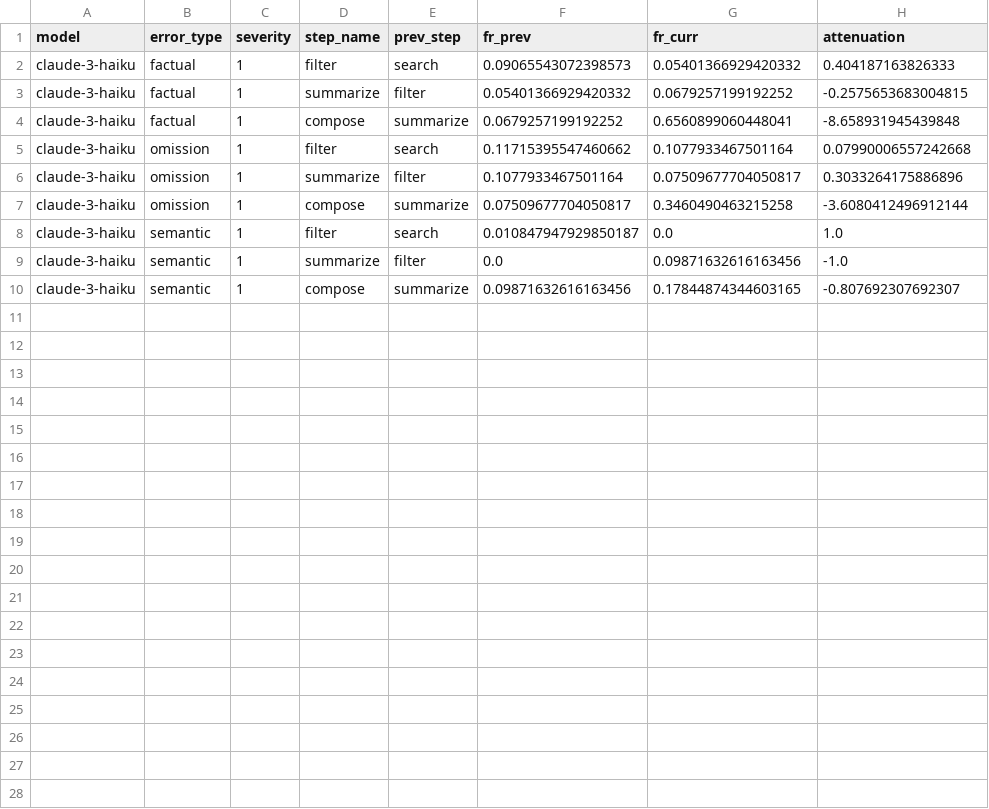
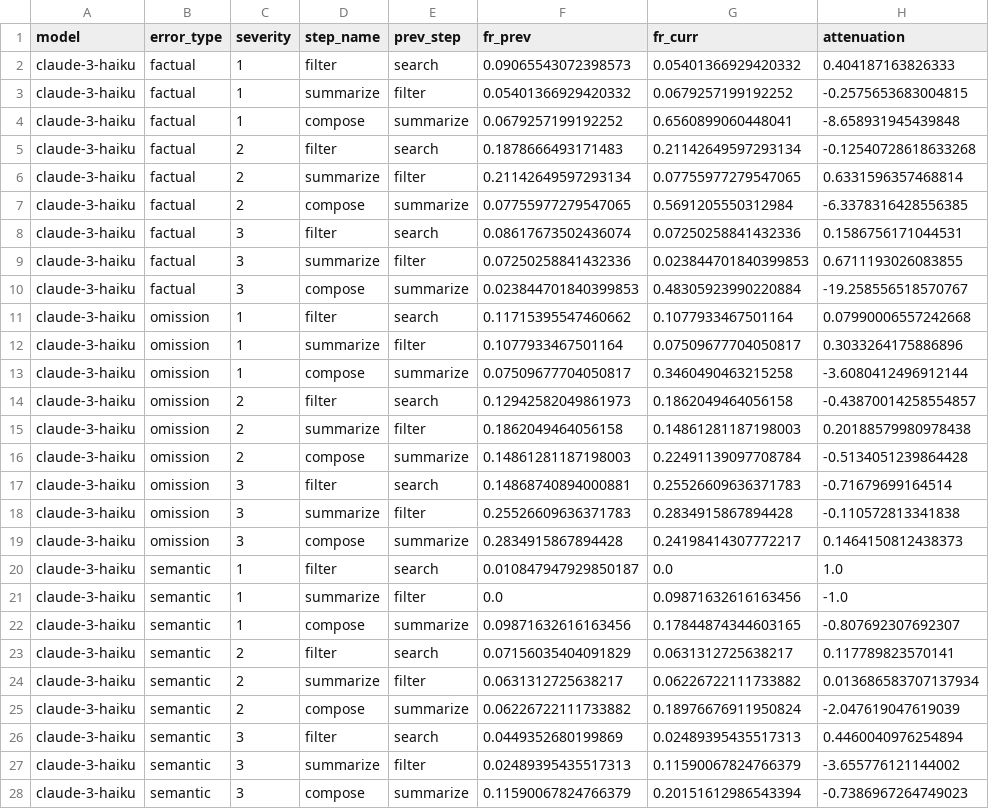
Before and after one commit to verozhao/error-propagation-agents, a CSV file: results/stats/attenuation_factors.csv, drawn as a sheet.

```diff
--- a/results/stats/attenuation_factors.csv
+++ b/results/stats/attenuation_factors.csv
@@ -4,2 +4,8 @@ claude-3-haiku,factual,1,summarize,filter,0.05401366929420332,0.0679257199192252
 claude-3-haiku,factual,1,compose,summarize,0.0679257199192252,0.6560899060448041,-8.658931945439848
+claude-3-haiku,factual,2,filter,search,0.1878666493171483,0.21142649597293134,-0.12540728618633268
+claude-3-haiku,factual,2,summarize,filter,0.21142649597293134,0.07755977279547065,0.6331596357468814
+claude-3-haiku,factual,2,compose,summarize,0.07755977279547065,0.5691205550312984,-6.3378316428556385
+claude-3-haiku,factual,3,filter,search,0.08617673502436074,0.07250258841432336,0.1586756171044531
+claude-3-haiku,factual,3,summarize,filter,0.07250258841432336,0.023844701840399853,0.6711193026083855
+claude-3-haiku,factual,3,compose,summarize,0.023844701840399853,0.48305923990220884,-19.258556518570767
 claude-3-haiku,omission,1,filter,search,0.11715395547460662,0.1077933467501164,0.07990006557242668
@@ -7,2 +13,8 @@ claude-3-haiku,omission,1,summarize,filter,0.1077933467501164,0.0750967770405081
 claude-3-haiku,omission,1,compose,summarize,0.07509677704050817,0.3460490463215258,-3.6080412496912144
+claude-3-haiku,omission,2,filter,search,0.12942582049861973,0.1862049464056158,-0.43870014258554857
+claude-3-haiku,omission,2,summarize,filter,0.1862049464056158,0.14861281187198003,0.20188579980978438
+claude-3-haiku,omission,2,compose,summarize,0.14861281187198003,0.22491139097708784,-0.5134051239864428
+claude-3-haiku,omission,3,filter,search,0.14868740894000881,0.25526609636371783,-0.71679699164514
+claude-3-haiku,omission,3,summarize,filter,0.25526609636371783,0.2834915867894428,-0.110572813341838
+claude-3-haiku,omission,3,compose,summarize,0.2834915867894428,0.24198414307772217,0.1464150812438373
 claude-3-haiku,semantic,1,filter,search,0.010847947929850187,0.0,1.0
@@ -10 +22,7 @@ claude-3-haiku,semantic,1,summarize,filter,0.0,0.09871632616163456,-1.0
 claude-3-haiku,semantic,1,compose,summarize,0.09871632616163456,0.17844874344603165,-0.807692307692307
+claude-3-haiku,semantic,2,filter,search,0.07156035404091829,0.0631312725638217,0.117789823570141
+claude-3-haiku,semantic,2,summarize,filter,0.0631312725638217,0.06226722111733882,0.013686583707137934
+claude-3-haiku,semantic,2,compose,summarize,0.06226722111733882,0.18976676911950824,-2.047619047619039
+claude-3-haiku,semantic,3,filter,search,0.0449352680199869,0.02489395435517313,0.4460040976254894
+claude-3-haiku,semantic,3,summarize,filter,0.02489395435517313,0.11590067824766379,-3.655776121144002
+claude-3-haiku,semantic,3,compose,summarize,0.11590067824766379,0.20151612986543394,-0.7386967264749023
```
Also changed, not shown: results/stats/failure_rates_by_severity.csv, results/stats/vulnerability_scores.csv, 19 other files.
